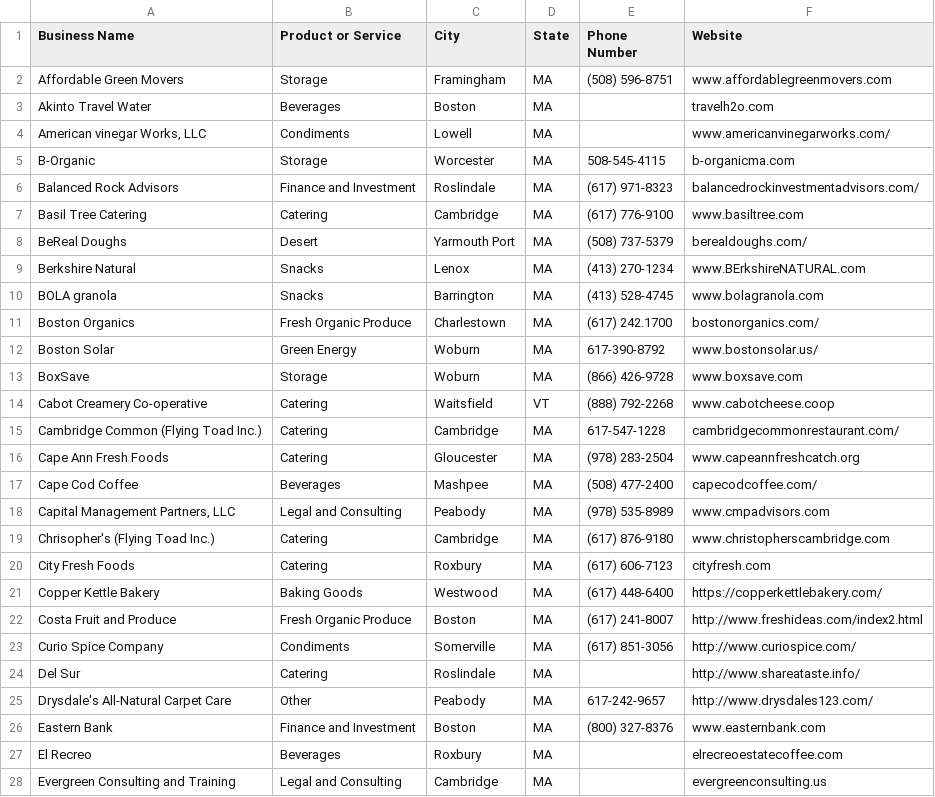
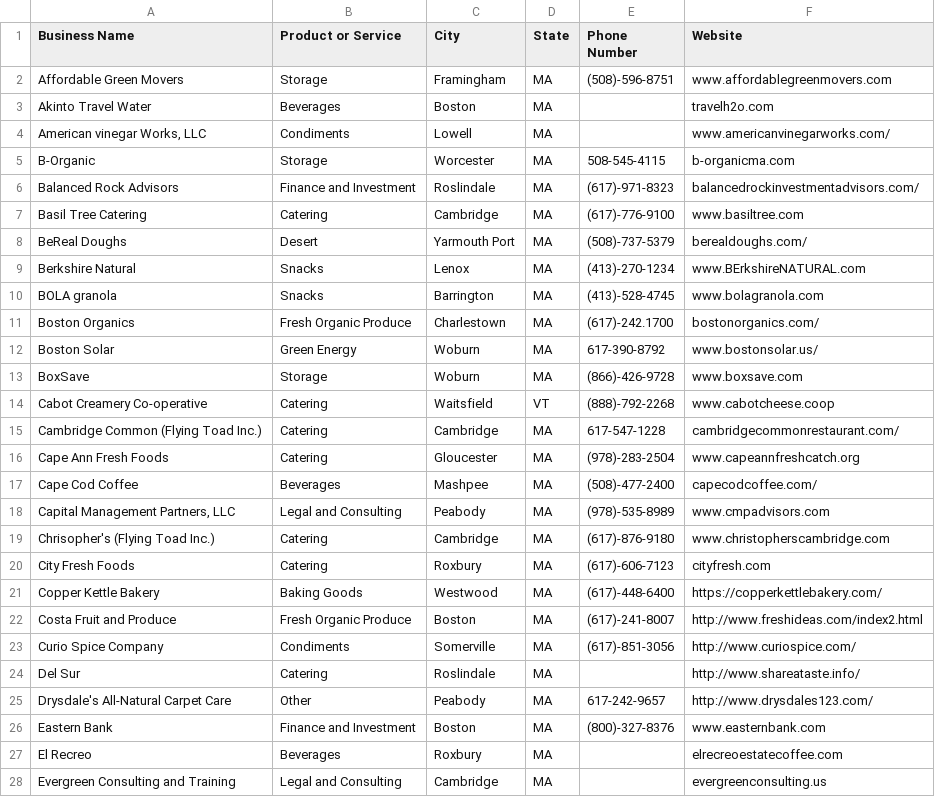
Before and after one commit to NEU-DS-4200-S20/s-l-project-sbn5, a CSV file: data/memberListSBN5.csv, drawn as a sheet; only a part is shown; the diff covers the shown part only.

Commit message:
table formatting

```diff
--- a/data/memberListSBN5.csv
+++ b/data/memberListSBN5.csv
@@ -1,3 +1,3 @@
 Business Name,Product or Service,City,State,Phone Number,Website
-Affordable Green Movers,Storage,Framingham,MA,(508) 596-8751,www.affordablegreenmovers.com
+Affordable Green Movers,Storage,Framingham,MA,(508)-596-8751,www.affordablegreenmovers.com
 Akinto Travel Water,Beverages,Boston,MA,,travelh2o.com
@@ -5,23 +5,23 @@ Akinto Travel Water,Beverages,Boston,MA,,travelh2o.com
 B-Organic,Storage,Worcester,MA,508-545-4115,b-organicma.com
-Balanced Rock Advisors,Finance and Investment,Roslindale,MA,(617) 971-8323,balancedrockinvestmentadvisors.com/
-Basil Tree Catering,Catering,Cambridge,MA,(617) 776-9100,www.basiltree.com
-BeReal Doughs,Desert,Yarmouth Port,MA,(508) 737-5379,berealdoughs.com/
-Berkshire Natural,Snacks,Lenox,MA,(413) 270-1234,www.BErkshireNATURAL.com
-BOLA granola,Snacks,Barrington,MA,(413) 528-4745,www.bolagranola.com
-Boston Organics,Fresh Organic Produce,Charlestown,MA,(617) 242.1700,bostonorganics.com/
+Balanced Rock Advisors,Finance and Investment,Roslindale,MA,(617)-971-8323,balancedrockinvestmentadvisors.com/
+Basil Tree Catering,Catering,Cambridge,MA,(617)-776-9100,www.basiltree.com
+BeReal Doughs,Desert,Yarmouth Port,MA,(508)-737-5379,berealdoughs.com/
+Berkshire Natural,Snacks,Lenox,MA,(413)-270-1234,www.BErkshireNATURAL.com
+BOLA granola,Snacks,Barrington,MA,(413)-528-4745,www.bolagranola.com
+Boston Organics,Fresh Organic Produce,Charlestown,MA,(617)-242.1700,bostonorganics.com/
 Boston Solar,Green Energy,Woburn,MA,617-390-8792,www.bostonsolar.us/
-BoxSave,Storage,Woburn,MA,(866) 426-9728,www.boxsave.com
-Cabot Creamery Co-operative,Catering,Waitsfield,VT,(888) 792-2268,www.cabotcheese.coop
+BoxSave,Storage,Woburn,MA,(866)-426-9728,www.boxsave.com
+Cabot Creamery Co-operative,Catering,Waitsfield,VT,(888)-792-2268,www.cabotcheese.coop
 Cambridge Common (Flying Toad Inc.),Catering,Cambridge,MA,617-547-1228,cambridgecommonrestaurant.com/
-Cape Ann Fresh Foods,Catering,Gloucester,MA,(978) 283-2504,www.capeannfreshcatch.org
-Cape Cod Coffee,Beverages,Mashpee,MA,(508) 477-2400,capecodcoffee.com/
-"Capital Management Partners, LLC",Legal and Consulting,Peabody,MA,(978) 535-8989,www.cmpadvisors.com
-Chrisopher's (Flying Toad Inc.),Catering,Cambridge,MA,(617) 876-9180,www.christopherscambridge.com
-City Fresh Foods,Catering,Roxbury,MA,(617) 606-7123,cityfresh.com
-Copper Kettle Bakery,Baking Goods,Westwood,MA,(617) 448-6400,https://copperkettlebakery.com/
-Costa Fruit and Produce,Fresh Organic Produce,Boston,MA,(617) 241-8007,http://www.freshideas.com/index2.html
-Curio Spice Company,Condiments,Somerville,MA,(617) 851-3056,http://www.curiospice.com/
+Cape Ann Fresh Foods,Catering,Gloucester,MA,(978)-283-2504,www.capeannfreshcatch.org
+Cape Cod Coffee,Beverages,Mashpee,MA,(508)-477-2400,capecodcoffee.com/
+"Capital Management Partners, LLC",Legal and Consulting,Peabody,MA,(978)-535-8989,www.cmpadvisors.com
+Chrisopher's (Flying Toad Inc.),Catering,Cambridge,MA,(617)-876-9180,www.christopherscambridge.com
+City Fresh Foods,Catering,Roxbury,MA,(617)-606-7123,cityfresh.com
+Copper Kettle Bakery,Baking Goods,Westwood,MA,(617)-448-6400,https://copperkettlebakery.com/
+Costa Fruit and Produce,Fresh Organic Produce,Boston,MA,(617)-241-8007,http://www.freshideas.com/index2.html
+Curio Spice Company,Condiments,Somerville,MA,(617)-851-3056,http://www.curiospice.com/
 Del Sur,Catering,Roslindale,MA,,http://www.shareataste.info/
 Drysdale's All-Natural Carpet Care,Other,Peabody,MA,617-242-9657,http://www.drysdales123.com/
-Eastern Bank,Finance and Investment,Boston,MA,(800) 327-8376,www.easternbank.com
+Eastern Bank,Finance and Investment,Boston,MA,(800)-327-8376,www.easternbank.com
 El Recreo,Beverages,Roxbury,MA,,elrecreoestatecoffee.com
```
Also changed, not shown: 47 edited cells elsewhere in this file, 2 other files.
